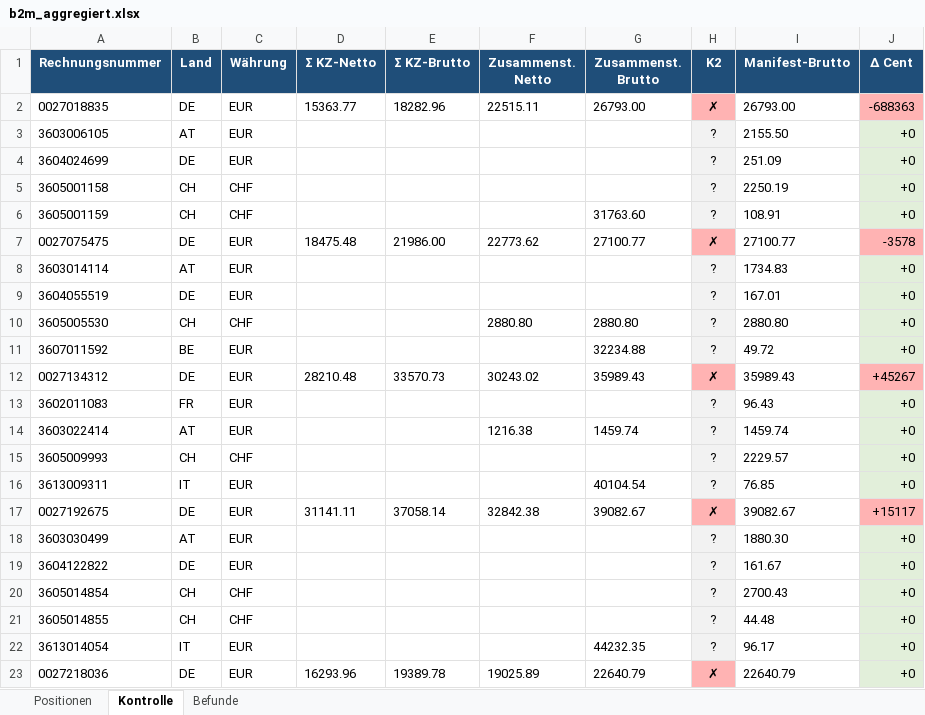
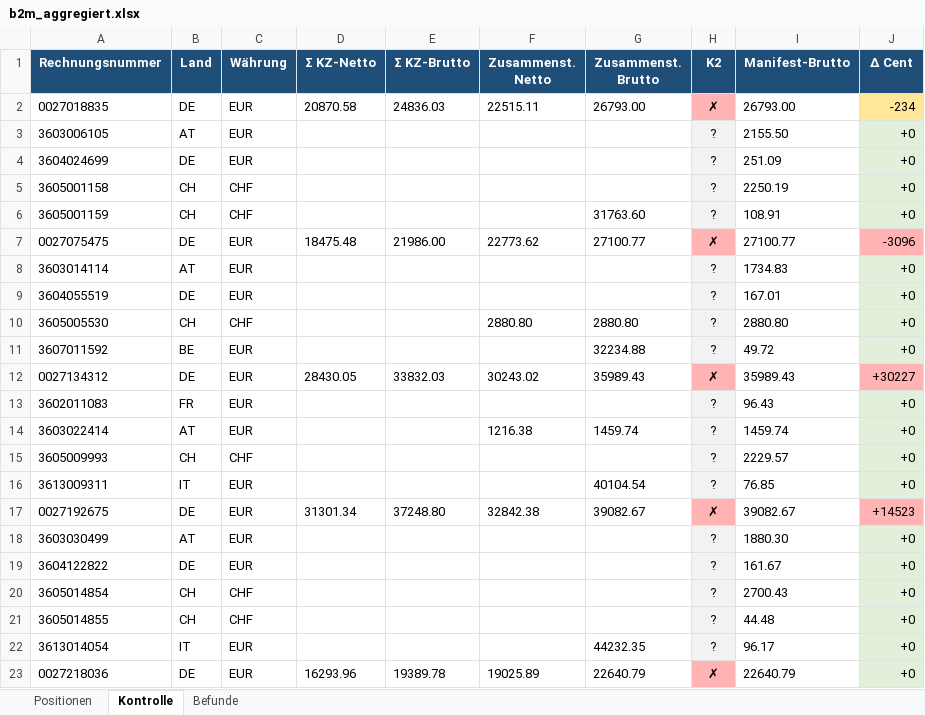
Before and after one commit to cengel-cengel/TMS, an Excel workbook: output/b2m/b2m_aggregiert.xlsx, sheet Kontrolle, drawn as a sheet; values as stored, in another font and other column widths than the file's, no borders; the diff names each change by its address in the sheet, - before the commit and + after, or states it on an @@ line.

```diff
--- a/output/b2m/b2m_aggregiert.xlsx (sheet Kontrolle)
+++ b/output/b2m/b2m_aggregiert.xlsx (sheet Kontrolle)
-D2 (Σ KZ-Netto): 15363.77
+D2 (Σ KZ-Netto): 20870.58
-E2 (Σ KZ-Brutto): 18282.96
+E2 (Σ KZ-Brutto): 24836.03
-J2 (Δ Cent): -688363
+J2 (Δ Cent): -234
-J2 fill: #FFB3B3
+J2 fill: #FFE699
-J7 (Δ Cent): -3578
+J7 (Δ Cent): -3096
-D12 (Σ KZ-Netto): 28210.48
+D12 (Σ KZ-Netto): 28430.05
-E12 (Σ KZ-Brutto): 33570.73
+E12 (Σ KZ-Brutto): 33832.03
-J12 (Δ Cent): +45267
+J12 (Δ Cent): +30227
-D17 (Σ KZ-Netto): 31141.11
+D17 (Σ KZ-Netto): 31301.34
-E17 (Σ KZ-Brutto): 37058.14
+E17 (Σ KZ-Brutto): 37248.80
-J17 (Δ Cent): +15117
+J17 (Δ Cent): +14523
```
Also changed, not shown: sheet Positionen, sheet Befunde, 6 other files.
